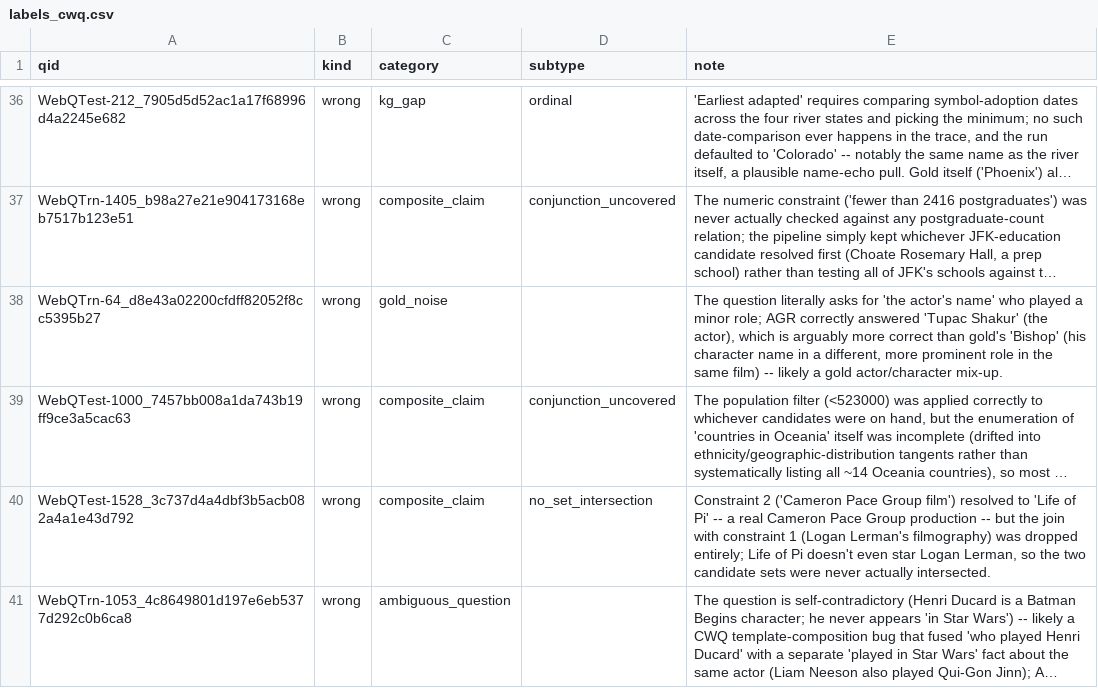
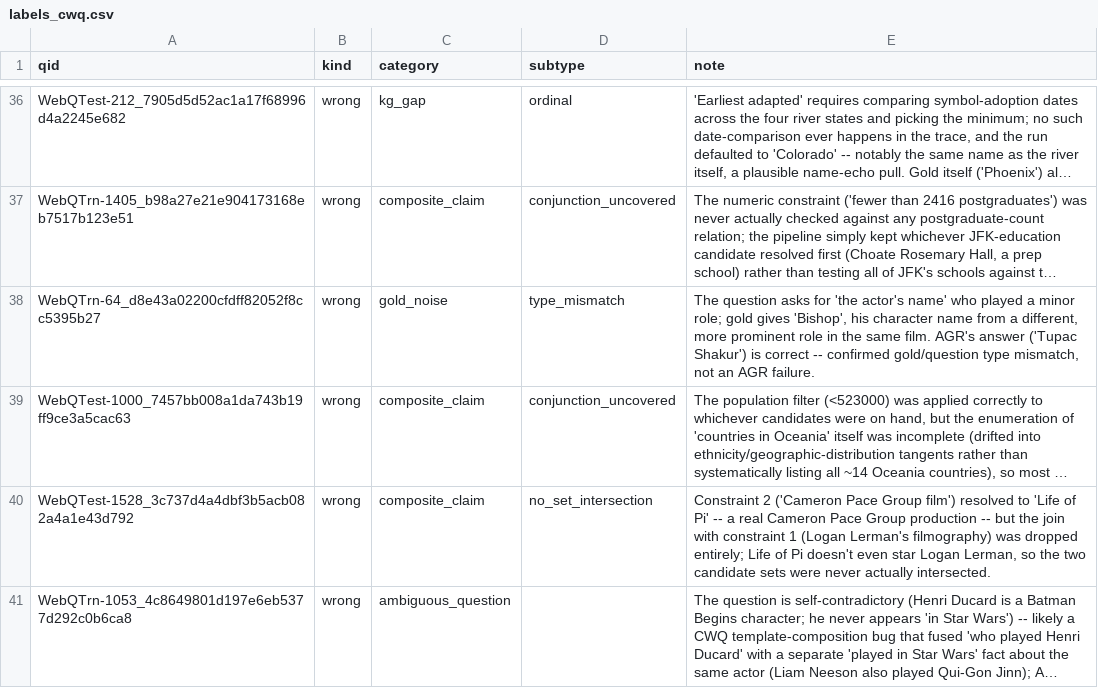
Before and after one commit to sakif-khan/agentic-graph-reasoning, a CSV file: results/phase4/labels_cwq.csv, drawn as a sheet; only a part is shown, gaps mark what is left out; long unchanged cells end in …; the diff names each change by its address in the sheet, - before the commit and + after, or states it on an @@ line.

Commit message:
Flip WebQTrn-64 to gold_wrong, propagate it's effects.

```diff
--- a/results/phase4/labels_cwq.csv
+++ b/results/phase4/labels_cwq.csv
-D38 (subtype): (empty)
+D38 (subtype): type_mismatch
-E38 (note): The question literally asks for 'the actor's name' who played a minor role; AGR correctly answered 'Tupac Shakur' (the actor), which is arguably more correct than gold's 'Bishop' (his character name in a different, more prominent role in the same film) -- likely a gold actor/character mix-up.
+E38 (note): The question asks for 'the actor's name' who played a minor role; gold gives 'Bishop', his character name from a different, more prominent role in the same film. AGR's answer ('Tupac Shakur') is correct -- confirmed gold/question type mismatch, not an AGR failure.
```
Also changed, not shown: 3 other files.
